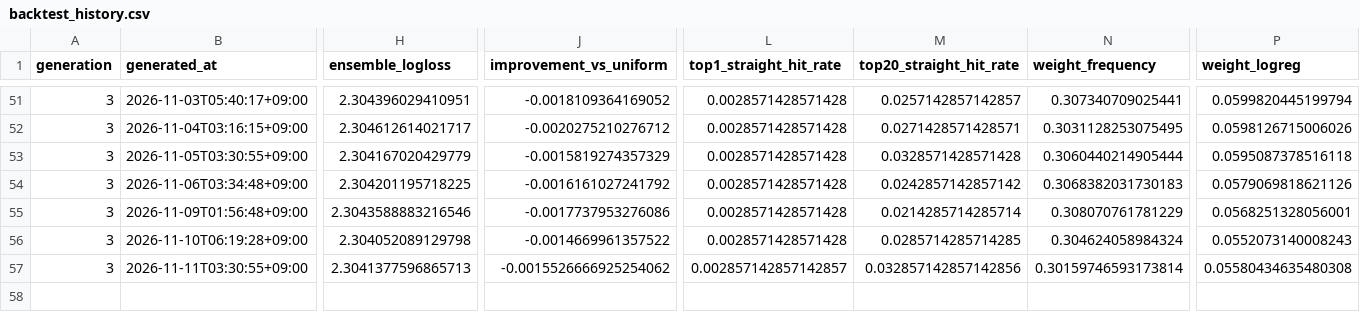
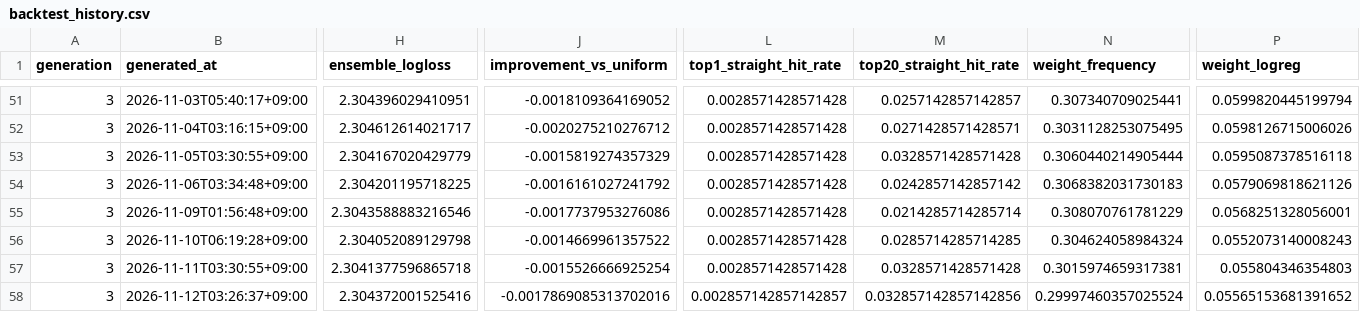
Before and after one commit to Joker7822/Numbers3, a CSV file: backtests/backtest_history.csv, drawn as a sheet; only a part is shown, gaps mark what is left out; rows hold the shown columns only; the diff names each change by its address in the sheet, - before the commit and + after, or states it on an @@ line.

```diff
--- a/backtests/backtest_history.csv
+++ b/backtests/backtest_history.csv
-H57 (ensemble_logloss): 2.3041377596865713
+H57 (ensemble_logloss): 2.3041377596865718
-J57 (improvement_vs_uniform): -0.0015526666925254062
+J57 (improvement_vs_uniform): -0.0015526666925254
-L57 (top1_straight_hit_rate): 0.002857142857142857
+L57 (top1_straight_hit_rate): 0.0028571428571428
-M57 (top20_straight_hit_rate): 0.032857142857142856
+M57 (top20_straight_hit_rate): 0.0328571428571428
-N57 (weight_frequency): 0.30159746593173814
+N57 (weight_frequency): 0.3015974659317381
-P57 (weight_logreg): 0.05580434635480308
+P57 (weight_logreg): 0.055804346354803
+row 58: 3 | 2026-11-12T03:26:37+09:00 | 2.304372001525416 | -0.0017869085313702016 | 0.002857142857142857 | 0.032857142857142856 | 0.29997460357025524 | 0.05565153681391652
```
Also changed, not shown: backtests/champion_replay/replay_history.csv, 10 other files.
